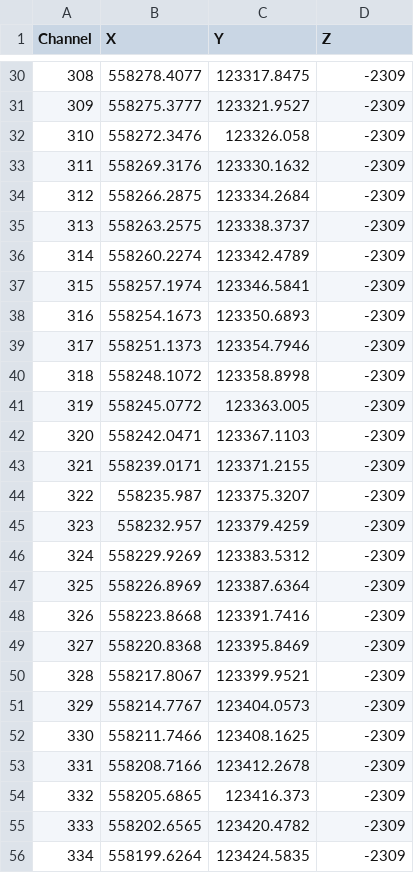
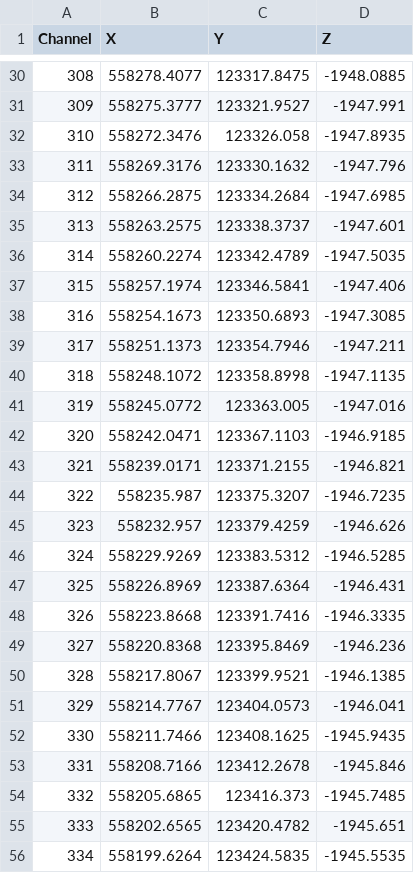
Before and after one commit to saeedmohanna/MSEEL, a CSV file: DASH_coords.csv, drawn as a sheet; only a part is shown, gaps mark what is left out; the diff covers the shown part only; the diff names each change by its address in the sheet, - before the commit and + after, or states it on an @@ line.

```diff
--- a/DASH_coords.csv
+++ b/DASH_coords.csv
-D30 (Z): -2309
+D30 (Z): -1948.0885
-D31 (Z): -2309
+D31 (Z): -1947.991
-D32 (Z): -2309
+D32 (Z): -1947.8935
-D33 (Z): -2309
+D33 (Z): -1947.796
-D34 (Z): -2309
+D34 (Z): -1947.6985
-D35 (Z): -2309
+D35 (Z): -1947.601
-D36 (Z): -2309
+D36 (Z): -1947.5035
-D37 (Z): -2309
+D37 (Z): -1947.406
-D38 (Z): -2309
+D38 (Z): -1947.3085
-D39 (Z): -2309
+D39 (Z): -1947.211
-D40 (Z): -2309
+D40 (Z): -1947.1135
-D41 (Z): -2309
+D41 (Z): -1947.016
-D42 (Z): -2309
+D42 (Z): -1946.9185
-D43 (Z): -2309
+D43 (Z): -1946.821
-D44 (Z): -2309
+D44 (Z): -1946.7235
-D45 (Z): -2309
+D45 (Z): -1946.626
-D46 (Z): -2309
+D46 (Z): -1946.5285
-D47 (Z): -2309
+D47 (Z): -1946.431
-D48 (Z): -2309
+D48 (Z): -1946.3335
-D49 (Z): -2309
+D49 (Z): -1946.236
-D50 (Z): -2309
+D50 (Z): -1946.1385
-D51 (Z): -2309
+D51 (Z): -1946.041
-D52 (Z): -2309
+D52 (Z): -1945.9435
-D53 (Z): -2309
+D53 (Z): -1945.846
-D54 (Z): -2309
+D54 (Z): -1945.7485
-D55 (Z): -2309
+D55 (Z): -1945.651
-D56 (Z): -2309
+D56 (Z): -1945.5535
```
Also changed, not shown: 73 edited cells elsewhere in this file.
